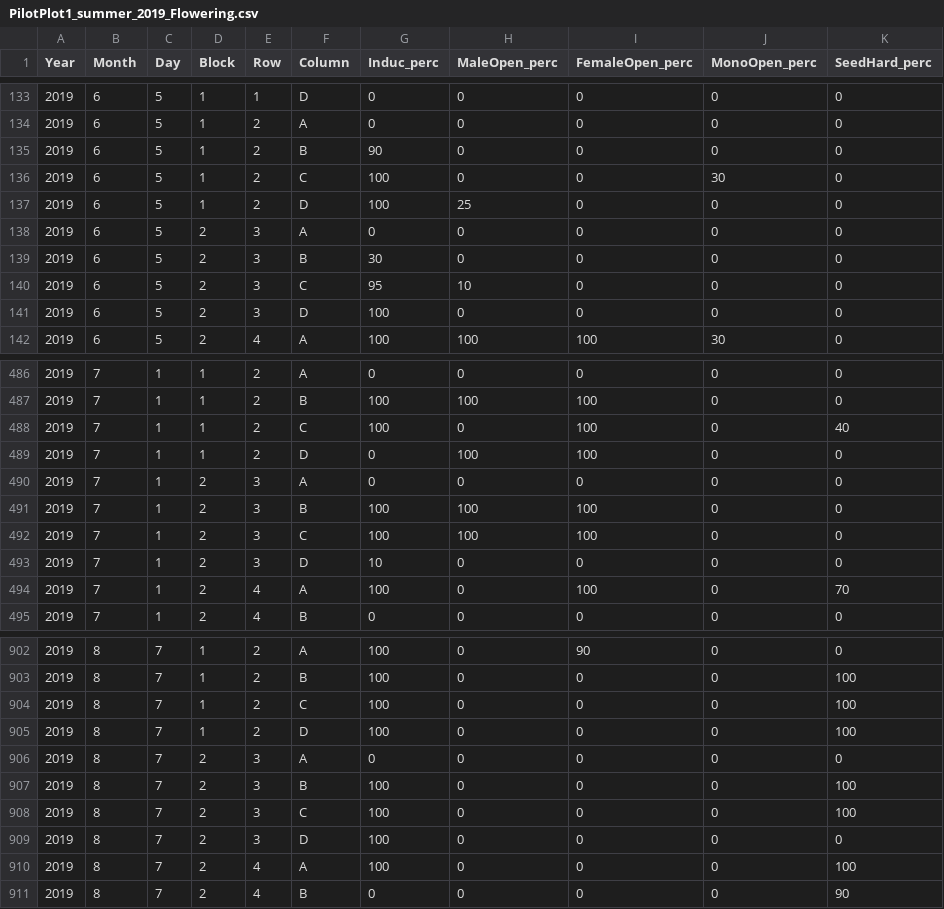
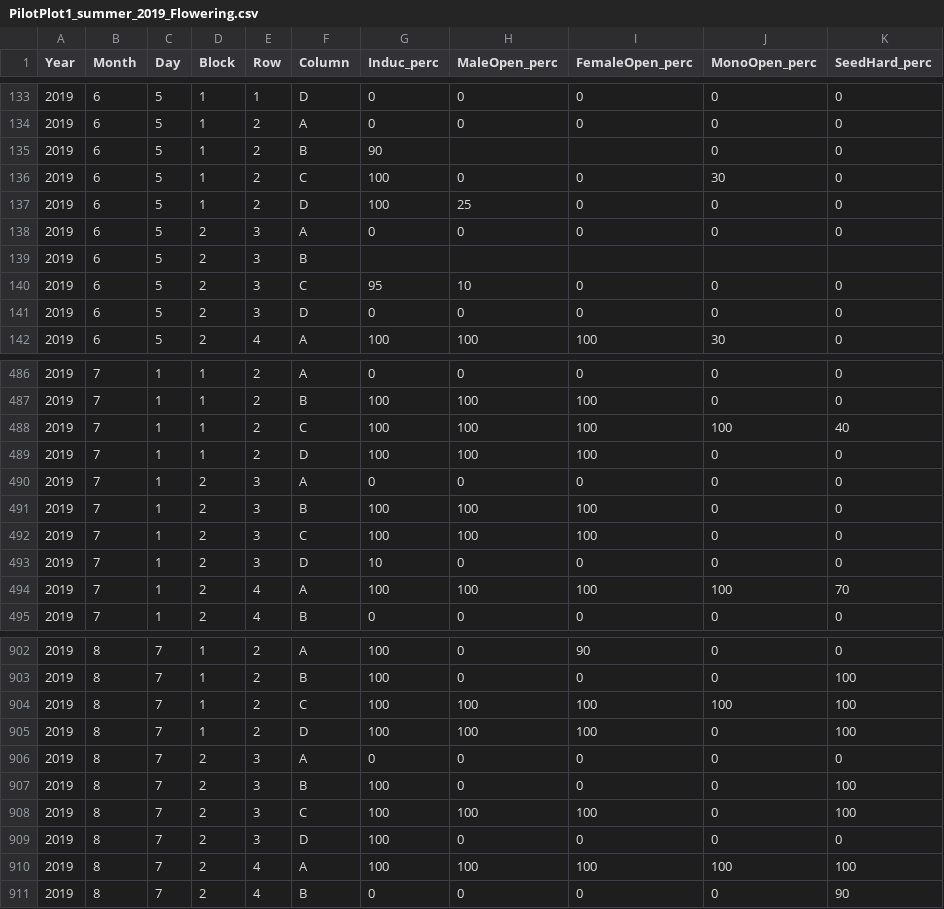
Before and after one commit to TREC-Agroecology/hemp, a CSV file: data/PilotPlot1_summer_2019_Flowering.csv, drawn as a sheet; only a part is shown, gaps mark what is left out; the diff covers the shown part only.

Commit message:
Update PilotPlot1_summer_2019_Flowering.csv
ata was manually inspected for accuracy.  Several entry errors were found that changed interpretaation of flowering time

```diff
--- a/data/PilotPlot1_summer_2019_Flowering.csv
+++ b/data/PilotPlot1_summer_2019_Flowering.csv
@@ -134,3 +134,3 @@ Year,Month,Day,Block,Row,Column,Induc_perc,MaleOpen_perc,FemaleOpen_perc,MonoOpe
 2019,6,5,1,2,A,0,0,0,0,0
-2019,6,5,1,2,B,90,0,0,0,0
+2019,6,5,1,2,B,90,,,0,0
 2019,6,5,1,2,C,100,0,0,30,0
@@ -138,5 +138,5 @@ Year,Month,Day,Block,Row,Column,Induc_perc,MaleOpen_perc,FemaleOpen_perc,MonoOpe
 2019,6,5,2,3,A,0,0,0,0,0
-2019,6,5,2,3,B,30,0,0,0,0
+2019,6,5,2,3,B,,,,,
 2019,6,5,2,3,C,95,10,0,0,0
-2019,6,5,2,3,D,100,0,0,0,0
+2019,6,5,2,3,D,0,0,0,0,0
 2019,6,5,2,4,A,100,100,100,30,0
@@ -487,4 +487,4 @@ Year,Month,Day,Block,Row,Column,Induc_perc,MaleOpen_perc,FemaleOpen_perc,MonoOpe
 2019,7,1,1,2,B,100,100,100,0,0
-2019,7,1,1,2,C,100,0,100,0,40
-2019,7,1,1,2,D,0,100,100,0,0
+2019,7,1,1,2,C,100,100,100,100,40
+2019,7,1,1,2,D,100,100,100,0,0
 2019,7,1,2,3,A,0,0,0,0,0
@@ -493,3 +493,3 @@ Year,Month,Day,Block,Row,Column,Induc_perc,MaleOpen_perc,FemaleOpen_perc,MonoOpe
 2019,7,1,2,3,D,10,0,0,0,0
-2019,7,1,2,4,A,100,0,100,0,70
+2019,7,1,2,4,A,100,100,100,100,70
 2019,7,1,2,4,B,0,0,0,0,0
@@ -903,9 +903,9 @@ Year,Month,Day,Block,Row,Column,Induc_perc,MaleOpen_perc,FemaleOpen_perc,MonoOpe
 2019,8,7,1,2,B,100,0,0,0,100
-2019,8,7,1,2,C,100,0,0,0,100
-2019,8,7,1,2,D,100,0,0,0,100
+2019,8,7,1,2,C,100,100,100,100,100
+2019,8,7,1,2,D,100,100,100,0,100
 2019,8,7,2,3,A,0,0,0,0,0
 2019,8,7,2,3,B,100,0,0,0,100
-2019,8,7,2,3,C,100,0,0,0,100
+2019,8,7,2,3,C,100,100,100,0,100
 2019,8,7,2,3,D,100,0,0,0,0
-2019,8,7,2,4,A,100,0,0,0,100
+2019,8,7,2,4,A,100,100,100,100,100
 2019,8,7,2,4,B,0,0,0,0,90
```
Also changed, not shown: 107 edited cells elsewhere in this file.
